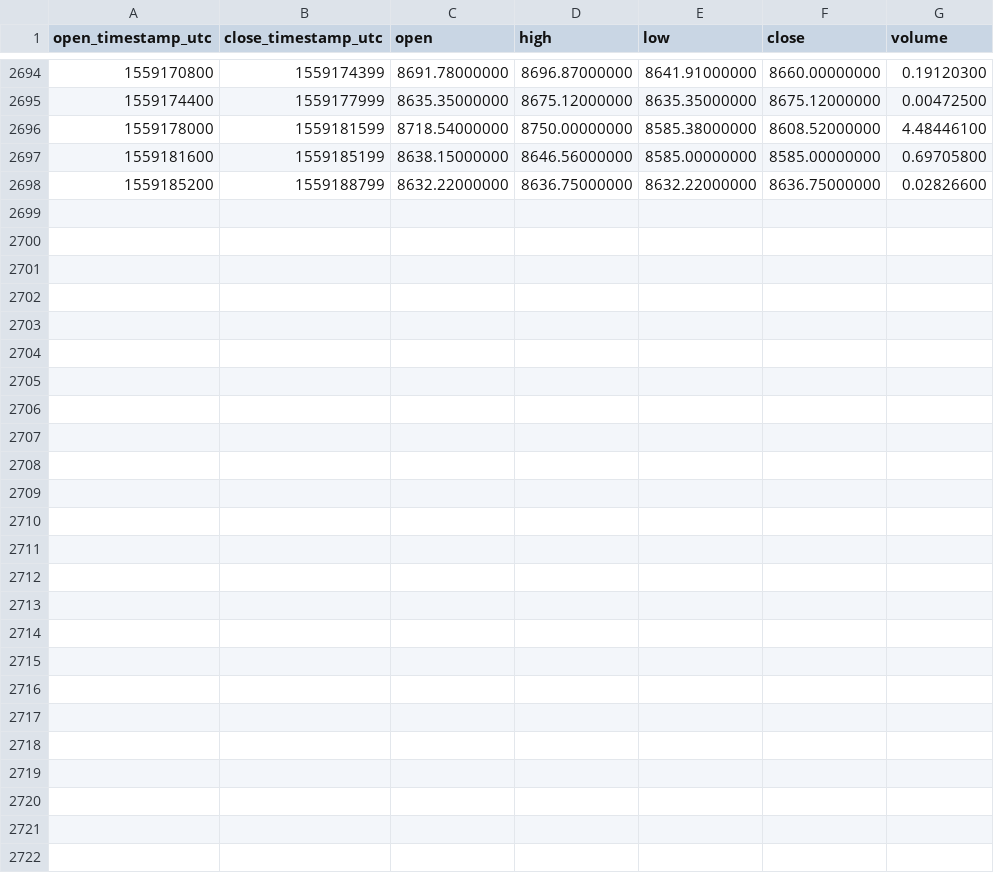
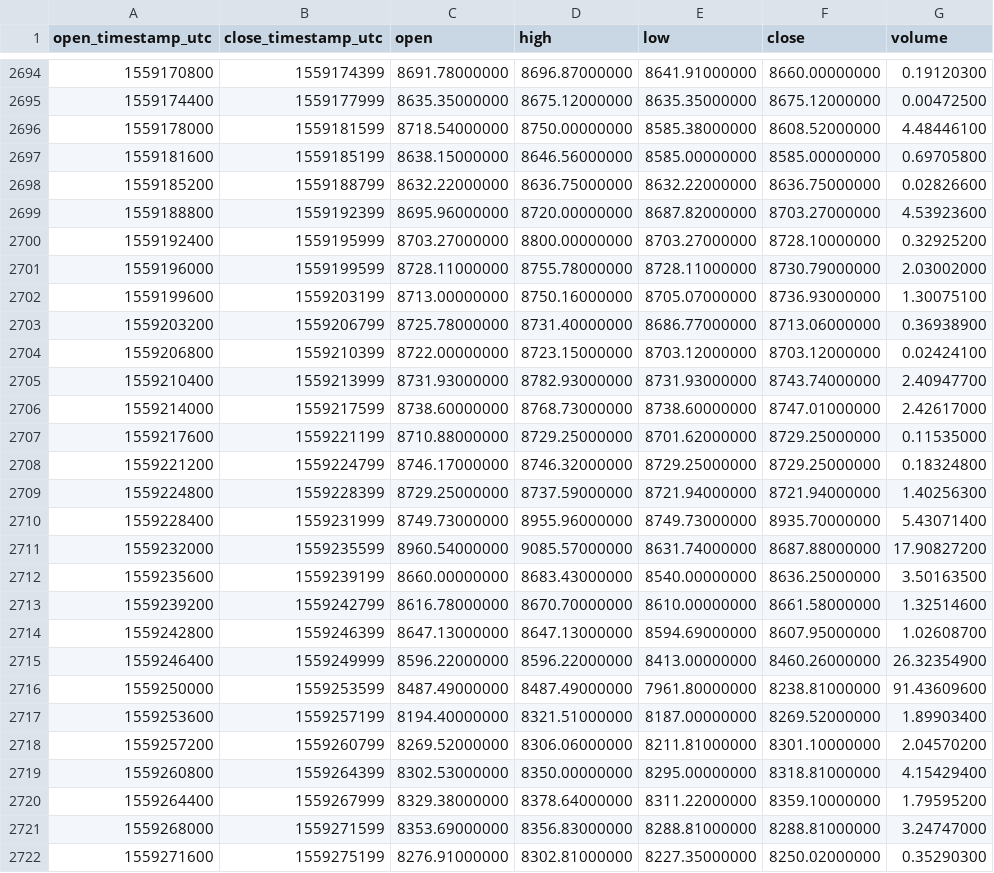
Before and after one commit to cryptobigbro/binance-BTCUSDS, a CSV file: binance-BTCUSDS-1h.csv, drawn as a sheet; only a part is shown, gaps mark what is left out.

Commit message:
Update OHLCV data.

```diff
--- a/binance-BTCUSDS-1h.csv
+++ b/binance-BTCUSDS-1h.csv
@@ -2698 +2698,25 @@ open_timestamp_utc,close_timestamp_utc,open,high,low,close,volume
 1559185200,1559188799,8632.22000000,8636.75000000,8632.22000000,8636.75000000,0.02826600
+1559188800,1559192399,8695.96000000,8720.00000000,8687.82000000,8703.27000000,4.53923600
+1559192400,1559195999,8703.27000000,8800.00000000,8703.27000000,8728.10000000,0.32925200
+1559196000,1559199599,8728.11000000,8755.78000000,8728.11000000,8730.79000000,2.03002000
+1559199600,1559203199,8713.00000000,8750.16000000,8705.07000000,8736.93000000,1.30075100
+1559203200,1559206799,8725.78000000,8731.40000000,8686.77000000,8713.06000000,0.36938900
+1559206800,1559210399,8722.00000000,8723.15000000,8703.12000000,8703.12000000,0.02424100
+1559210400,1559213999,8731.93000000,8782.93000000,8731.93000000,8743.74000000,2.40947700
+1559214000,1559217599,8738.60000000,8768.73000000,8738.60000000,8747.01000000,2.42617000
+1559217600,1559221199,8710.88000000,8729.25000000,8701.62000000,8729.25000000,0.11535000
+1559221200,1559224799,8746.17000000,8746.32000000,8729.25000000,8729.25000000,0.18324800
+1559224800,1559228399,8729.25000000,8737.59000000,8721.94000000,8721.94000000,1.40256300
+1559228400,1559231999,8749.73000000,8955.96000000,8749.73000000,8935.70000000,5.43071400
+1559232000,1559235599,8960.54000000,9085.57000000,8631.74000000,8687.88000000,17.90827200
+1559235600,1559239199,8660.00000000,8683.43000000,8540.00000000,8636.25000000,3.50163500
+1559239200,1559242799,8616.78000000,8670.70000000,8610.00000000,8661.58000000,1.32514600
+1559242800,1559246399,8647.13000000,8647.13000000,8594.69000000,8607.95000000,1.02608700
+1559246400,1559249999,8596.22000000,8596.22000000,8413.00000000,8460.26000000,26.32354900
+1559250000,1559253599,8487.49000000,8487.49000000,7961.80000000,8238.81000000,91.43609600
+1559253600,1559257199,8194.40000000,8321.51000000,8187.00000000,8269.52000000,1.89903400
+1559257200,1559260799,8269.52000000,8306.06000000,8211.81000000,8301.10000000,2.04570200
+1559260800,1559264399,8302.53000000,8350.00000000,8295.00000000,8318.81000000,4.15429400
+1559264400,1559267999,8329.38000000,8378.64000000,8311.22000000,8359.10000000,1.79595200
+1559268000,1559271599,8353.69000000,8356.83000000,8288.81000000,8288.81000000,3.24747000
+1559271600,1559275199,8276.91000000,8302.81000000,8227.35000000,8250.02000000,0.35290300
```
Also changed, not shown: binance-BTCUSDS-1d.csv.
